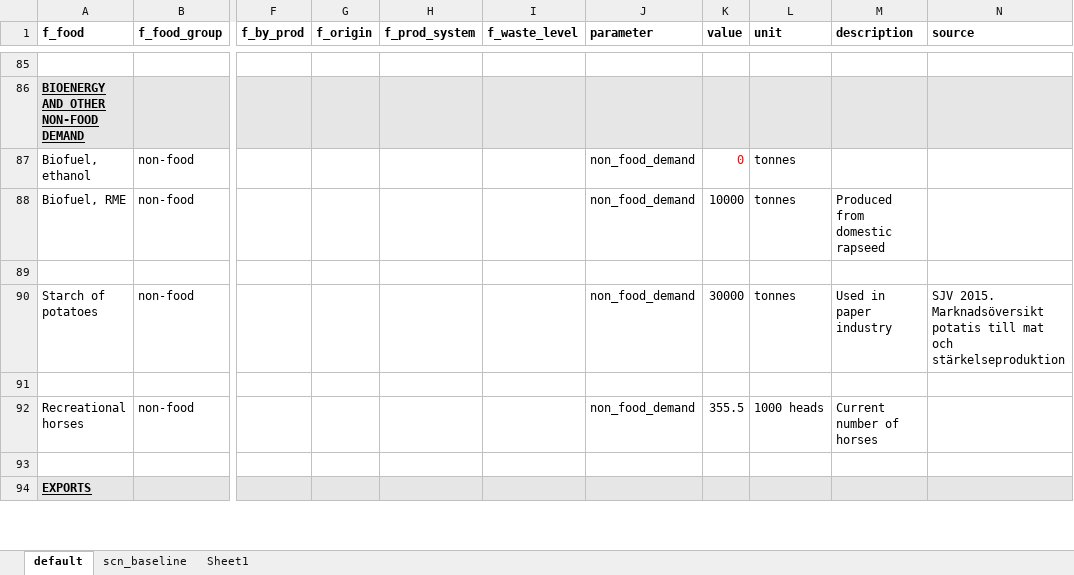
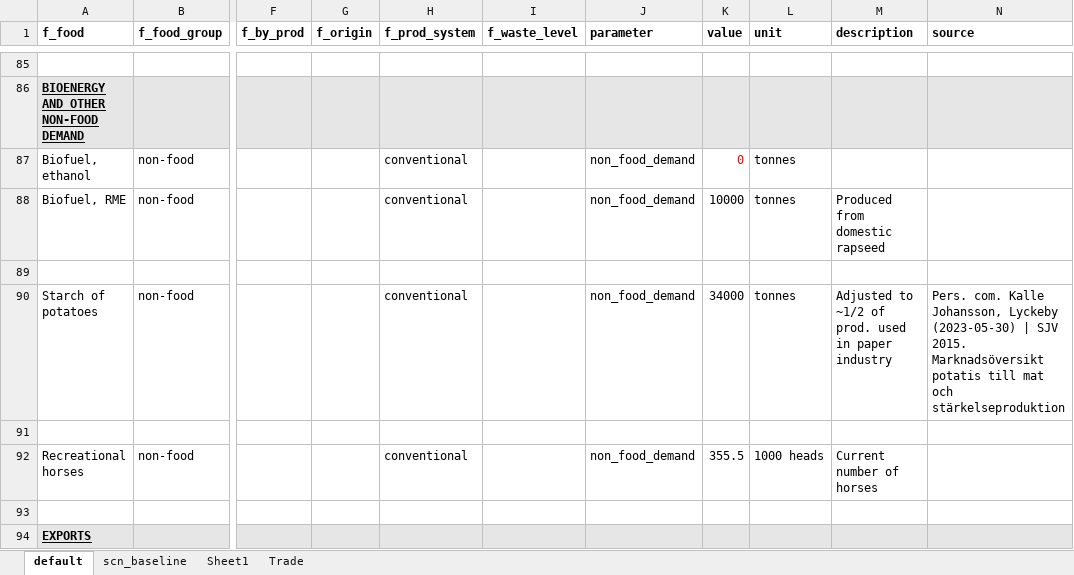
Before and after one commit to SLU-foodsystems/CIBUSmod, an Excel workbook: data/prod_parameters/DemandAndConversions.xlsx, sheet default, drawn as a sheet; only a part is shown, gaps mark what is left out; values as stored, in another font and other column widths than the file's, no borders; the diff covers the shown part only; the diff names each change by its address in the sheet, - before the commit and + after, or states it on an @@ line.

```diff
--- a/data/prod_parameters/DemandAndConversions.xlsx (sheet default)
+++ b/data/prod_parameters/DemandAndConversions.xlsx (sheet default)
+sheet tab: Trade
-H87:H88 (f_prod_system): (empty)
+H87:H88 (f_prod_system): conventional
-H90 (f_prod_system): (empty)
+H90 (f_prod_system): conventional
-K90 (value): 30000
+K90 (value): 34000
-M90 (description): Used in paper industry
+M90 (description): Adjusted to ~1/2 of prod. used in paper industry
-N90 (source): SJV 2015.…
+N90 (source): Pers. com. Kalle Johansson, Lyckeby (2023-05-30) | SJV 2015.…
-H92 (f_prod_system): (empty)
+H92 (f_prod_system): conventional
```
Also changed, not shown: 11 added rows, 1 removed row and 1 edited cell elsewhere in this sheet, formulas that keep their value, 1 other file.
